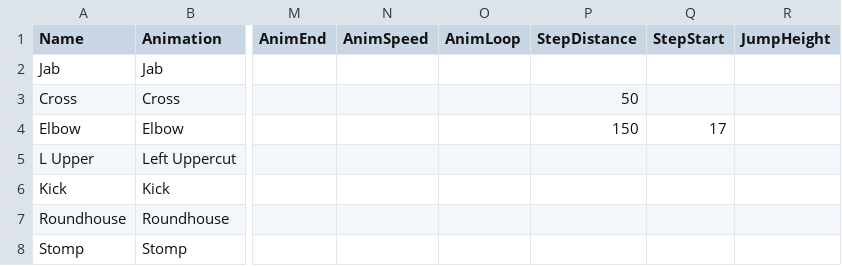
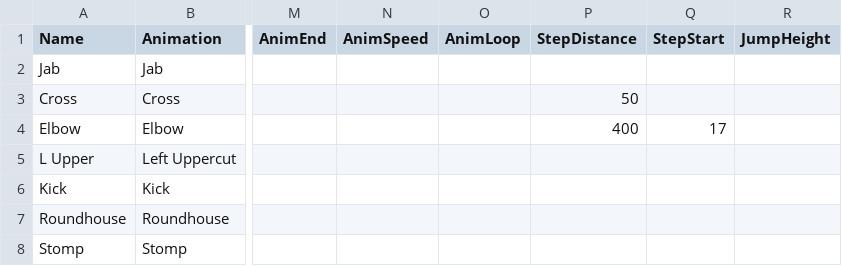
Before and after one commit to Deanosaur666/Paper-Puppet-Love, a CSV file: Sheets/Tony.csv, drawn as a sheet; only a part is shown, gaps mark what is left out; the diff names each change by its address in the sheet, - before the commit and + after, or states it on an @@ line.

Commit message:
Tony step dist

```diff
--- a/Sheets/Tony.csv
+++ b/Sheets/Tony.csv
-P4 (StepDistance): 150
+P4 (StepDistance): 400
```
Also changed, not shown: 2 other files.
